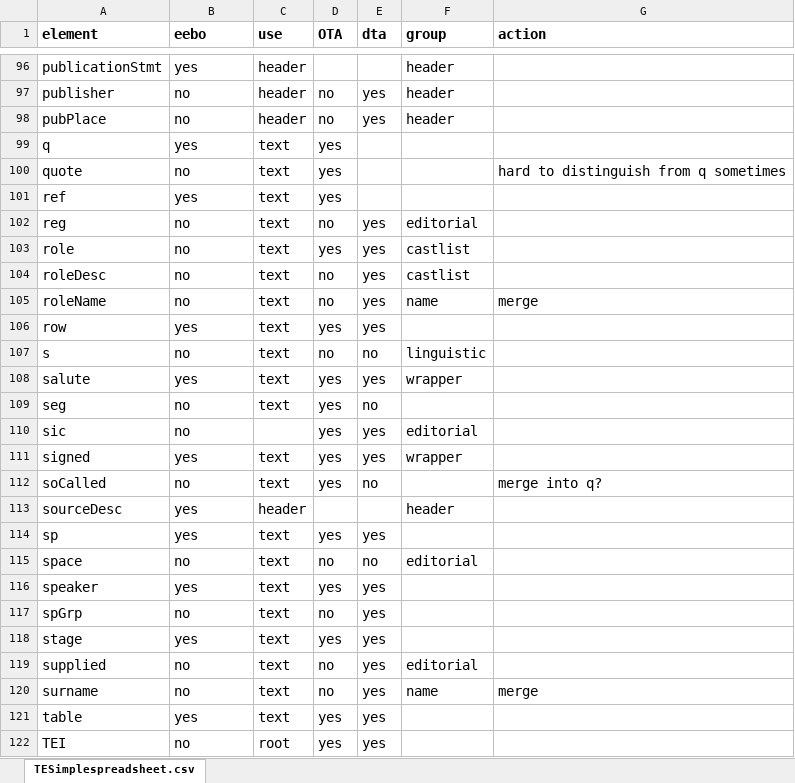
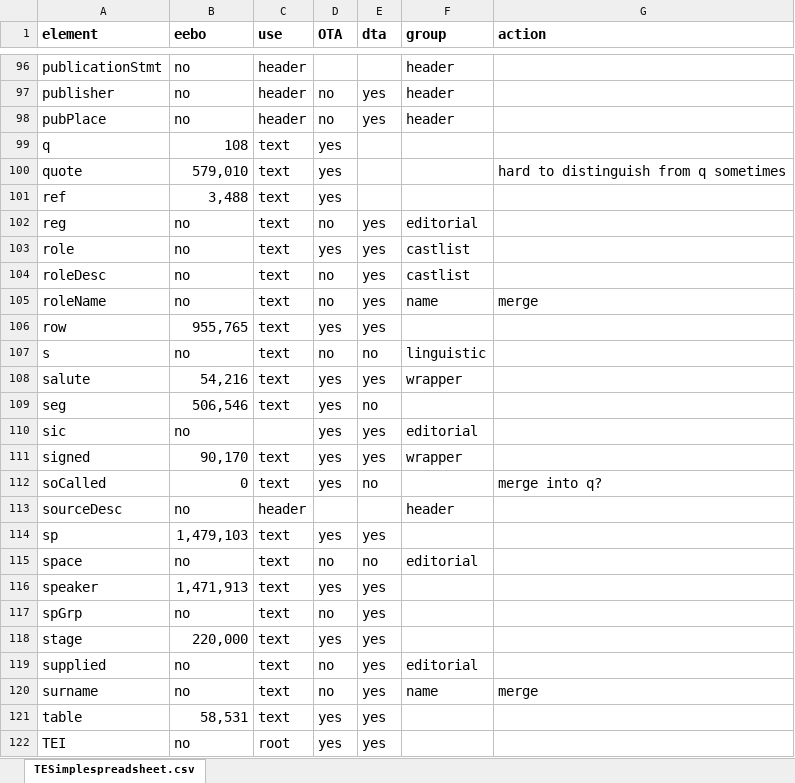
Before and after one commit to TEIC/TEI-Simple, an Excel workbook: TEISimplespreadsheet.xlsx, sheet TESimplespreadsheet.csv, drawn as a sheet; only a part is shown, gaps mark what is left out; values as stored, in another font and other column widths than the file's, no borders; the diff covers the shown part only; the diff names each change by its address in the sheet, - before the commit and + after, or states it on an @@ line.

Commit message:
added EEBO/TCP counts to spreadsheet

```diff
--- a/TEISimplespreadsheet.xlsx (sheet TESimplespreadsheet.csv)
+++ b/TEISimplespreadsheet.xlsx (sheet TESimplespreadsheet.csv)
-B96 (eebo): yes
+B96 (eebo): no
-B99 (eebo): yes
+B99 (eebo): 108
-B100 (eebo): no
+B100 (eebo): 579,010
-B101 (eebo): yes
+B101 (eebo): 3,488
-B106 (eebo): yes
+B106 (eebo): 955,765
-B108 (eebo): yes
+B108 (eebo): 54,216
-B109 (eebo): no
+B109 (eebo): 506,546
-B111 (eebo): yes
+B111 (eebo): 90,170
-B112 (eebo): no
+B112 (eebo): 0
-B113 (eebo): yes
+B113 (eebo): no
-B114 (eebo): yes
+B114 (eebo): 1,479,103
-B116 (eebo): yes
+B116 (eebo): 1,471,913
-B118 (eebo): yes
+B118 (eebo): 220,000
-B121 (eebo): yes
+B121 (eebo): 58,531
```
Also changed, not shown: 46 edited cells elsewhere in this sheet.
